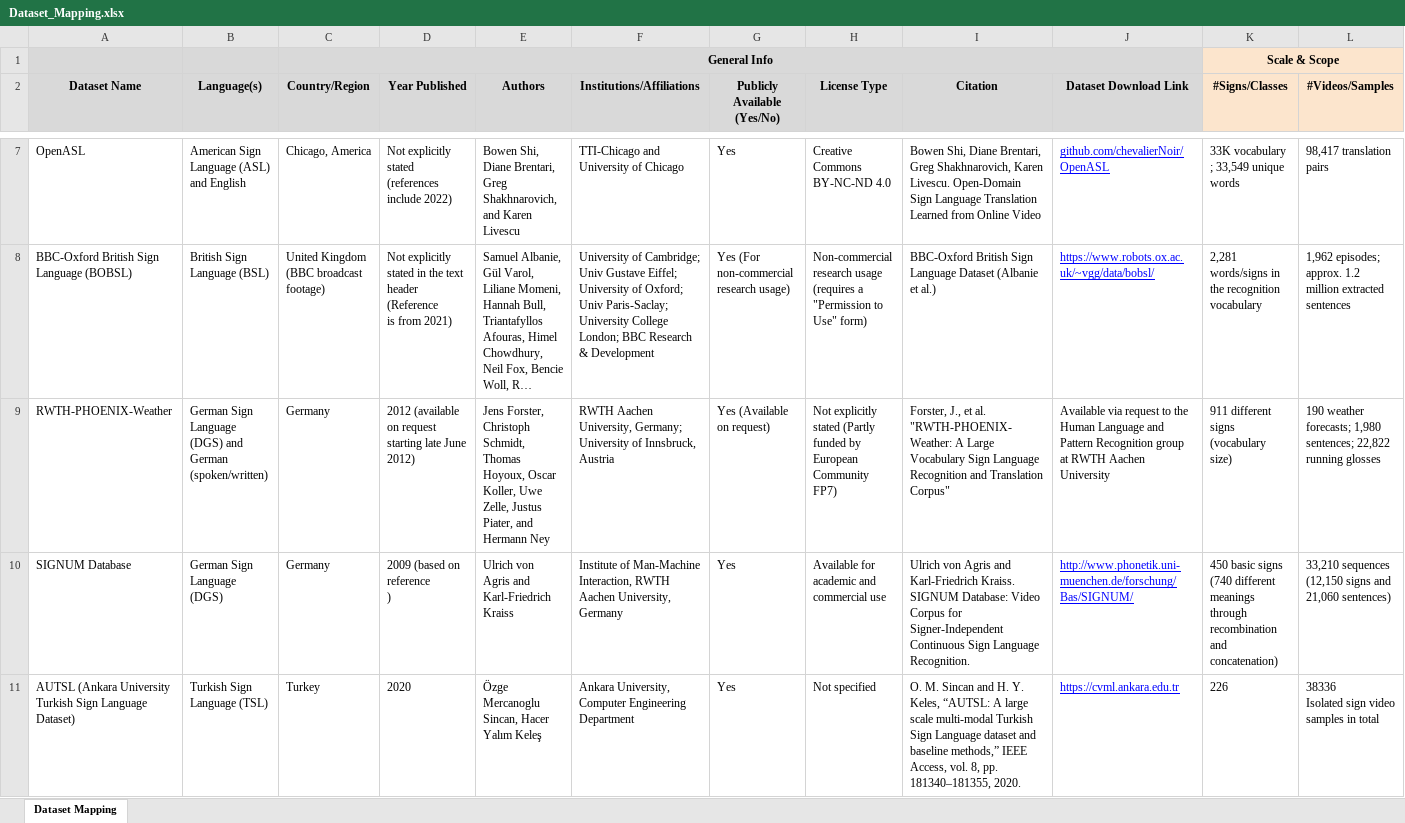
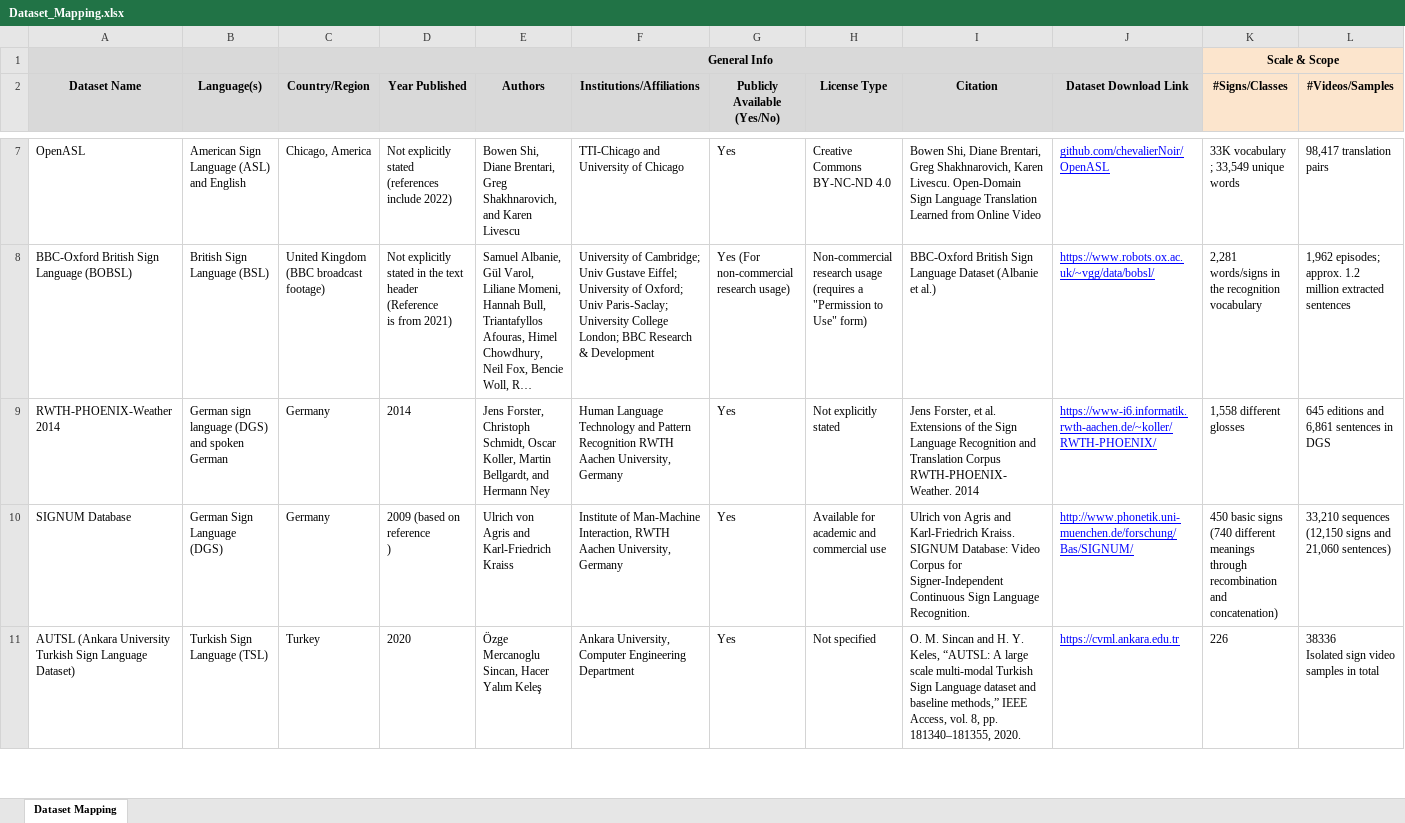
Before and after one commit to knzkoly/thesis-systematic-mapping, an Excel workbook: Dataset_Mapping.xlsx, sheet Dataset Mapping, drawn as a sheet; only a part is shown, gaps mark what is left out; long unchanged cells end in …; values as stored, in another font and other column widths than the file's, no borders; charts and pictures not drawn; removed rows and columns are numbered as before the commit, all else as after; rows hold the shown columns only; the diff names each change by its address in the sheet, - before the commit and + after, or states it on an @@ line.

Commit message:
Replaced PHOENIX Weather Corpus with PHOENIX-Weather-2014

```diff
--- a/Dataset_Mapping.xlsx (sheet Dataset Mapping)
+++ b/Dataset_Mapping.xlsx (sheet Dataset Mapping)
-row 9: RWTH-PHOENIX-Weather | German Sign Language (DGS) and German (spoken/written) | Germany | 2012 (available on request starting late June 2012) | Jens Forster, Christoph Schmidt, Thomas Hoyoux, Oscar Koller, Uwe Zelle, Justus Piater, and Hermann Ney | RWTH Aachen University, Germany; University of Innsbruck, Austria | Yes (Available on request) | Not explicitly stated (Partly funded by European Community FP7) | Forster, J., et al. "RWTH-PHOENIX-Weather: A Large Vocabulary Sign Language Recognition and Translation Corpus" | Available via request to the Human Language and Pattern Recognition group at RWTH Aachen University | 911 different signs (vocabulary size) | 190 weather forecasts; 1,980 sentences; 22,822 running glosses
+row 9: RWTH-PHOENIX-Weather 2014 | German sign language (DGS) and spoken German | Germany | 2014 | Jens Forster, Christoph Schmidt, Oscar Koller, Martin Bellgardt, and Hermann Ney | Human Language Technology and Pattern Recognition RWTH Aachen University, Germany | Yes | Not explicitly stated | Jens Forster, et al. Extensions of the Sign Language Recognition and Translation Corpus RWTH-PHOENIX-Weather. 2014 | https://www-i6.informatik.rwth-aachen.de/~koller/RWTH-PHOENIX/ | 1,558 different glosses | 645 editions and 6,861 sentences in DGS
```
Also changed, not shown: 1 other file.
